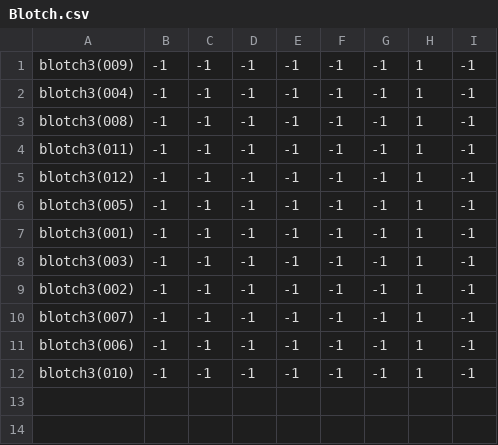
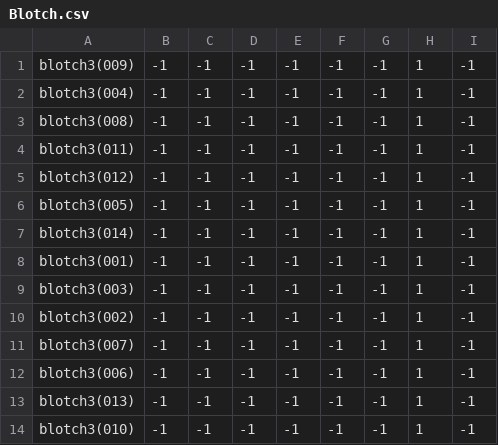
Before and after one commit to theunknowner/NN3-Disc, a CSV file: NN3-Disc/Training/Labels/Blotch.csv, drawn as a sheet; the diff names each change by its address in the sheet, - before the commit and + after, or states it on an @@ line.

```diff
--- a/NN3-Disc/Training/Labels/Blotch.csv
+++ b/NN3-Disc/Training/Labels/Blotch.csv
+row 7: blotch3(014) | -1 | -1 | -1 | -1 | -1 | -1 | 1 | -1
+row 13: blotch3(013) | -1 | -1 | -1 | -1 | -1 | -1 | 1 | -1
```
Also changed, not shown: 4 other files.
